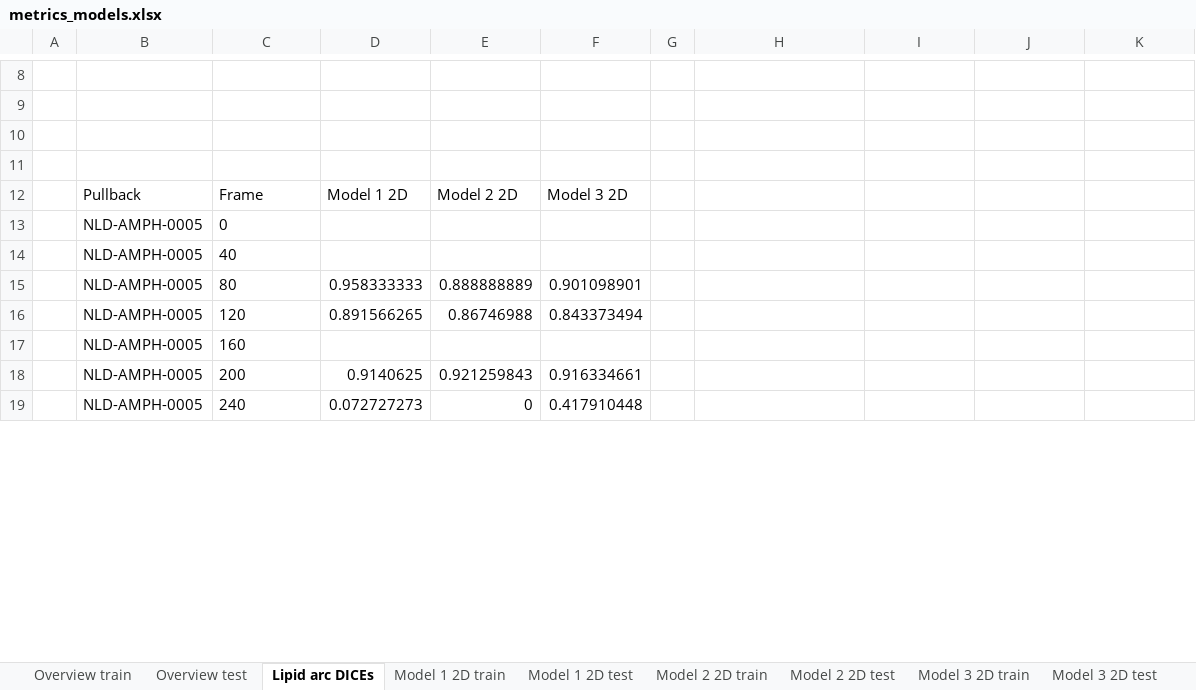
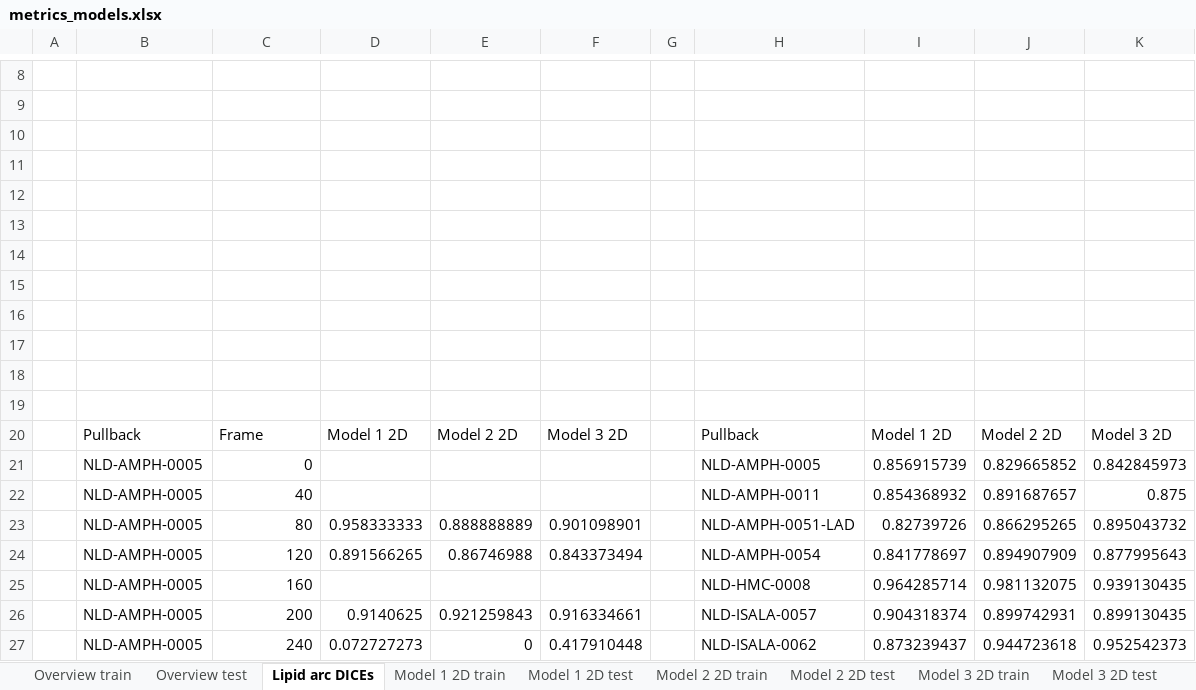
Before and after one commit to Gonzalo2408/CardiacOCT-project, an Excel workbook: metrics_build/metrics_models.xlsx, sheet Lipid arc DICEs, drawn as a sheet; only a part is shown, gaps mark what is left out; values as stored, in another font and other column widths than the file's, no borders; charts and pictures and table styles not drawn; removed rows and columns are numbered as before the commit, all else as after; the diff covers the shown part only; the diff names each change by its address in the sheet, - before the commit and + after, or states it on an @@ line.

```diff
--- a/metrics_build/metrics_models.xlsx (sheet Lipid arc DICEs)
+++ b/metrics_build/metrics_models.xlsx (sheet Lipid arc DICEs)
-row 12:  | Pullback | Frame | Model 1 2D | Model 2 2D | Model 3 2D
+row 12: (empty)
-row 13:  | NLD-AMPH-0005 | 0
+row 13: (empty)
-row 14:  | NLD-AMPH-0005 | 40
+row 14: (empty)
+row 15: (empty)
+row 16: (empty)
+row 17: (empty)
+row 18: (empty)
+row 19: (empty)
+row 20:  | Pullback | Frame | Model 1 2D | Model 2 2D | Model 3 2D |  | Pullback | Model 1 2D | Model 2 2D | Model 3 2D
+row 21:  | NLD-AMPH-0005 | 0 |  |  |  |  | NLD-AMPH-0005 | 0.856915739 | 0.829665852 | 0.842845973
+row 22:  | NLD-AMPH-0005 | 40 |  |  |  |  | NLD-AMPH-0011 | 0.854368932 | 0.891687657 | 0.875
-C23:C24 alignment: left
+C23:C24 alignment: right
-H23: (empty)
+H23: NLD-AMPH-0051-LAD
-I23: (empty)
+I23: 0.82739726
-J23: (empty)
+J23: 0.866295265
-K23: (empty)
+K23: 0.895043732
-H24: (empty)
+H24: NLD-AMPH-0054
-I24: (empty)
+I24: 0.841778697
-J24: (empty)
+J24: 0.894907909
-K24: (empty)
+K24: 0.877995643
-row 17:  | NLD-AMPH-0005 | 160
+row 25:  | NLD-AMPH-0005 | 160 |  |  |  |  | NLD-HMC-0008 | 0.964285714 | 0.981132075 | 0.939130435
-C26:C27 alignment: left
+C26:C27 alignment: right
-H26: (empty)
+H26: NLD-ISALA-0057
-I26: (empty)
+I26: 0.904318374
-J26: (empty)
+J26: 0.899742931
-K26: (empty)
+K26: 0.899130435
-H27: (empty)
+H27: NLD-ISALA-0062
-I27: (empty)
+I27: 0.873239437
-J27: (empty)
+J27: 0.944723618
-K27: (empty)
+K27: 0.952542373
```
Also changed, not shown: 4 added rows, 4 removed rows, 19 edited cells and cell formats elsewhere in this sheet, sheet Model 3 2D test, sheet Model 1 2D train, sheet Overview test, sheet Model 1 2D test, sheet Model 2 2D test, sheet Model 2 2D train, 1 more sheet, other sheet tabs, charts or pictures, code/count-distributions/counts.xlsx, code/count-distributions/manual_vs_automatic_fct_arc.xlsx, 31 other files.
